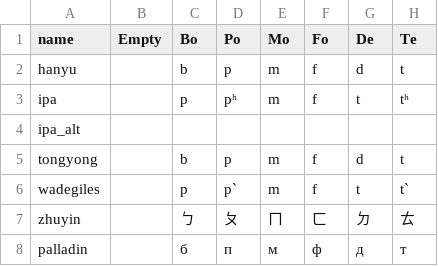
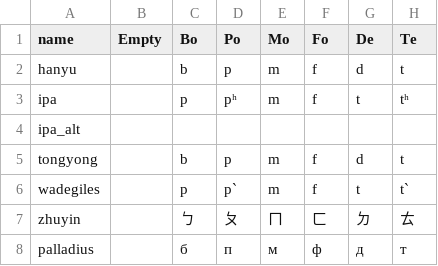
Before and after one commit to plexus/ting, a CSV file: lib/ting/data/initial.csv, drawn as a sheet; only a part is shown; the diff names each change by its address in the sheet, - before the commit and + after, or states it on an @@ line.

```diff
--- a/lib/ting/data/initial.csv
+++ b/lib/ting/data/initial.csv
-A8 (name): palladin
+A8 (name): palladius
```
Also changed, not shown: lib/ting/data/final.csv, 2 other files.
